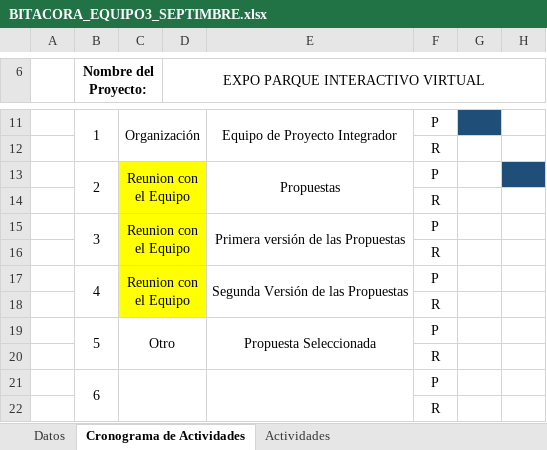
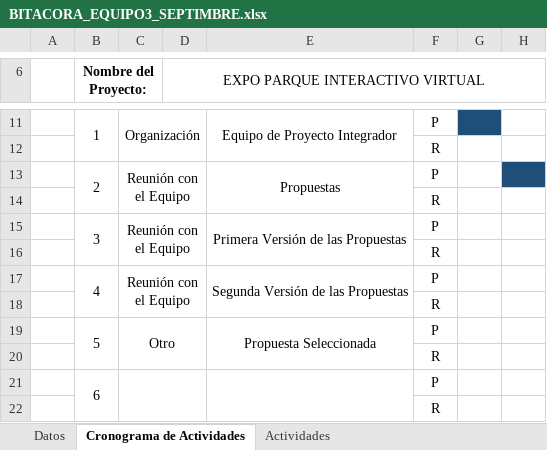
Before and after one commit to TeamBarajitas/DINORIV, an Excel workbook: ADMON_DEL_PROYECTO/BITACORAS/2018/SEP/BITACORA_EQUIPO3_SEPTIMBRE.xlsx, sheet Cronograma de Actividades, drawn as a sheet; only a part is shown, gaps mark what is left out; values as stored, in another font and other column widths than the file's, no borders; charts and pictures not drawn; the diff names each change by its address in the sheet, - before the commit and + after, or states it on an @@ line.

```diff
--- a/ADMON_DEL_PROYECTO/BITACORAS/2018/SEP/BITACORA_EQUIPO3_SEPTIMBRE.xlsx (sheet Cronograma de Actividades)
+++ b/ADMON_DEL_PROYECTO/BITACORAS/2018/SEP/BITACORA_EQUIPO3_SEPTIMBRE.xlsx (sheet Cronograma de Actividades)
-C13: Reunion con el Equipo
+C13: Reunión con el Equipo
-C13:D18 fill: #FFFF00
+C13:D18 fill: none
-C15: Reunion con el Equipo
+C15: Reunión con el Equipo
-E15: Primera versión de las Propuestas
+E15: Primera Versión de las Propuestas
-C17: Reunion con el Equipo
+C17: Reunión con el Equipo
```
Also changed, not shown: sheet Actividades, sheet Datos, ADMON_DEL_PROYECTO/BITACORAS/2018/OCT/BITACORA_EQUIPO3_OCTUBRE.xlsx.
